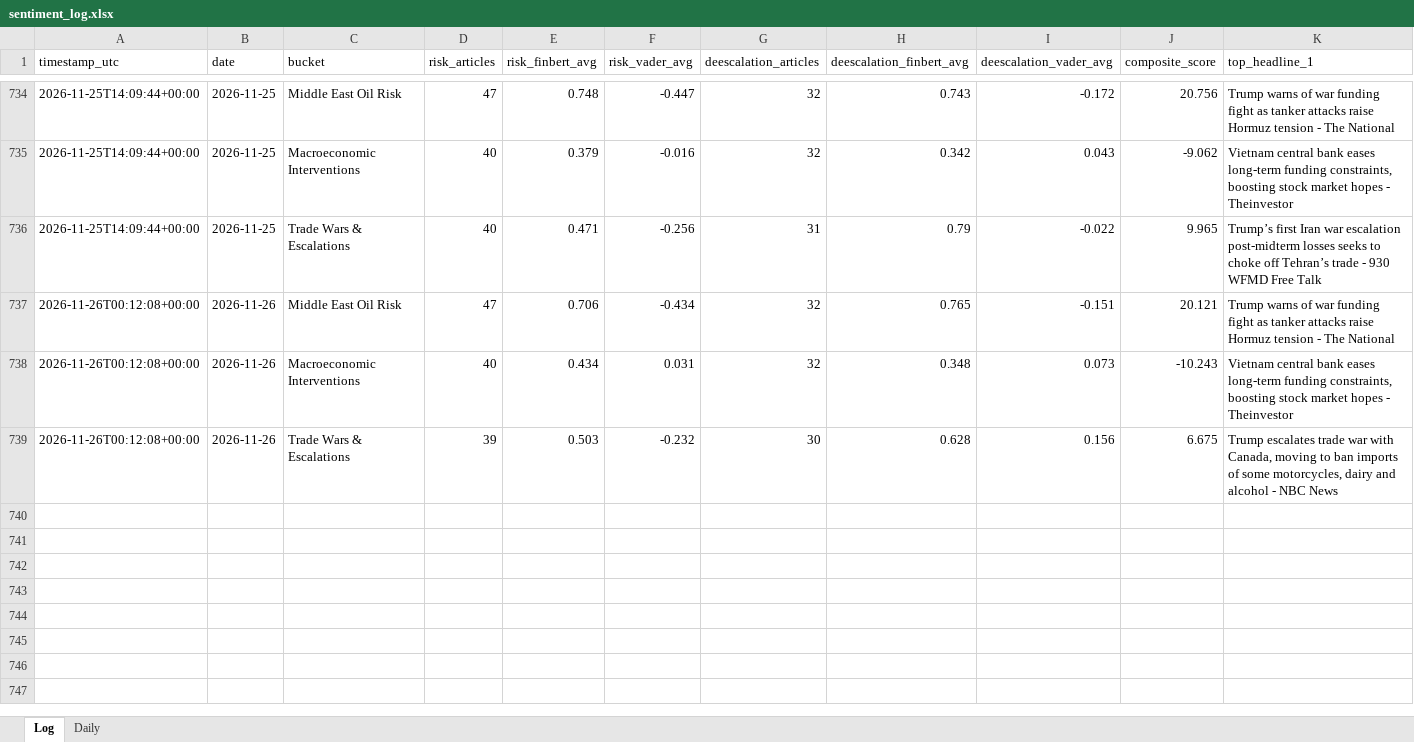
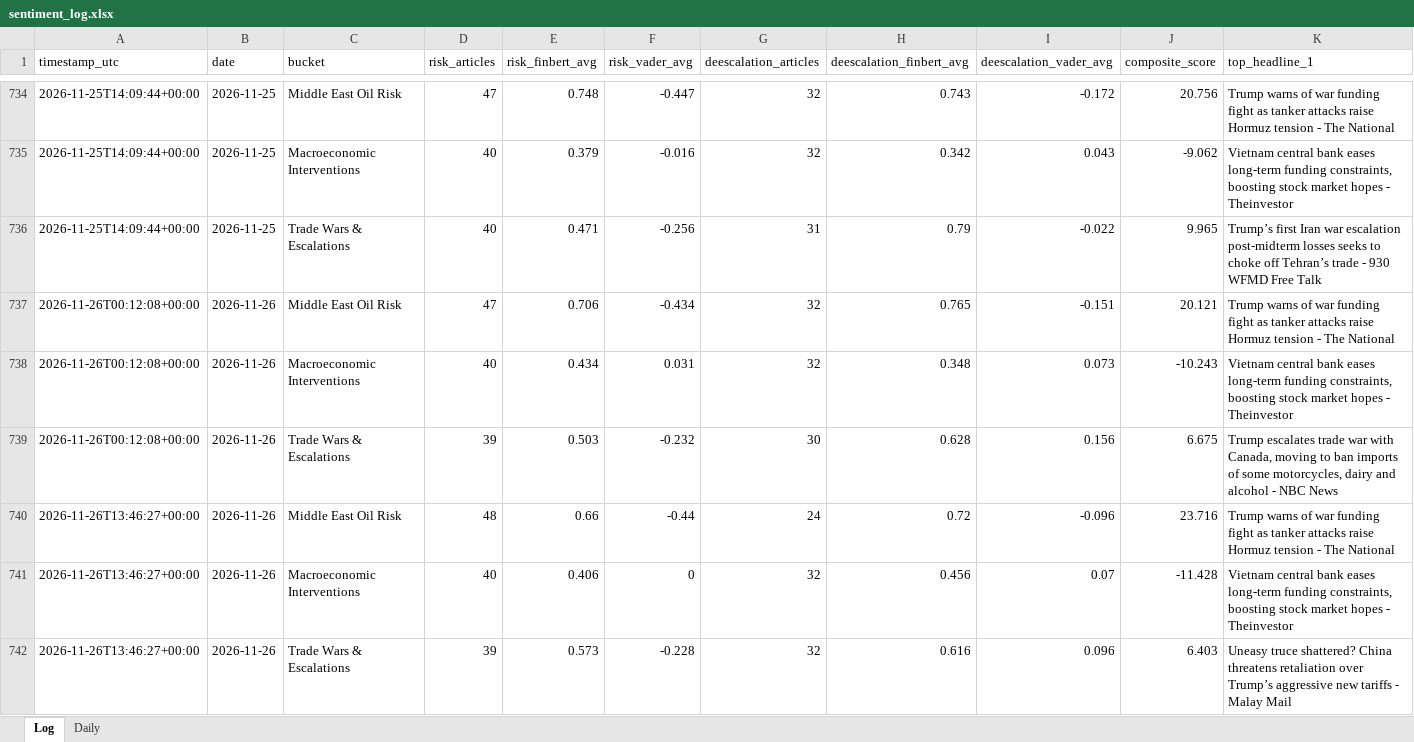
Before and after one commit to Jamesssurfer/CriticalNews_Sentiment, an Excel workbook: data/sentiment_log.xlsx, sheet Log, drawn as a sheet; only a part is shown, gaps mark what is left out; values as stored, in another font and other column widths than the file's, no borders; rows hold the shown columns only; the diff names each change by its address in the sheet, - before the commit and + after, or states it on an @@ line.

```diff
--- a/data/sentiment_log.xlsx (sheet Log)
+++ b/data/sentiment_log.xlsx (sheet Log)
+row 740: 2026-11-26T13:46:27+00:00 | 2026-11-26 | Middle East Oil Risk | 48 | 0.66 | -0.44 | 24 | 0.72 | -0.096 | 23.716 | Trump warns of war funding fight as tanker attacks raise Hormuz tension - The National
+row 741: 2026-11-26T13:46:27+00:00 | 2026-11-26 | Macroeconomic Interventions | 40 | 0.406 | 0 | 32 | 0.456 | 0.07 | -11.428 | Vietnam central bank eases long-term funding constraints, boosting stock market hopes - Theinvestor
+row 742: 2026-11-26T13:46:27+00:00 | 2026-11-26 | Trade Wars & Escalations | 39 | 0.573 | -0.228 | 32 | 0.616 | 0.096 | 6.403 | Uneasy truce shattered? China threatens retaliation over Trump’s aggressive new tariffs - Malay Mail
```
Also changed, not shown: 1 other file.
